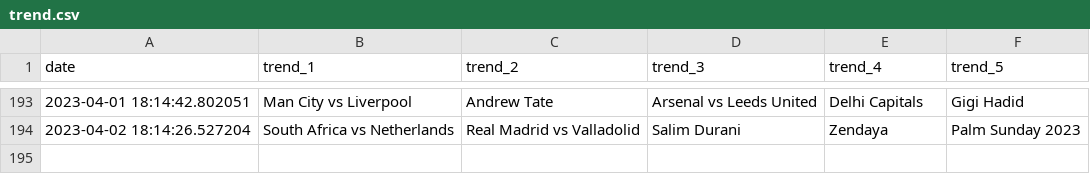
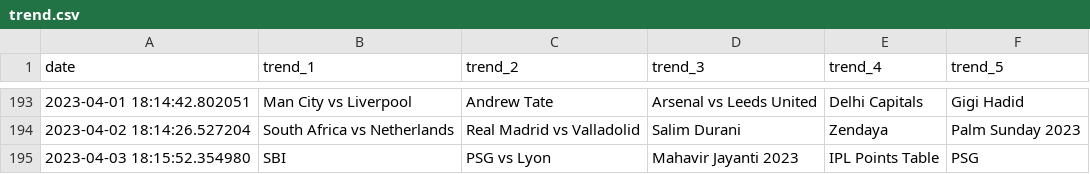
Before and after one commit to iusekarma/trendlogger, a CSV file: trend.csv, drawn as a sheet; only a part is shown, gaps mark what is left out.

```diff
--- a/trend.csv
+++ b/trend.csv
@@ -194 +194,2 @@ date,trend_1,trend_2,trend_3,trend_4,trend_5
 2023-04-02 18:14:26.527204,South Africa vs Netherlands,Real Madrid vs Valladolid,Salim Durani,Zendaya,Palm Sunday 2023
+2023-04-03 18:15:52.354980,SBI,PSG vs Lyon,Mahavir Jayanti 2023,IPL Points Table,PSG
```
Also changed, not shown: 1 other file.
